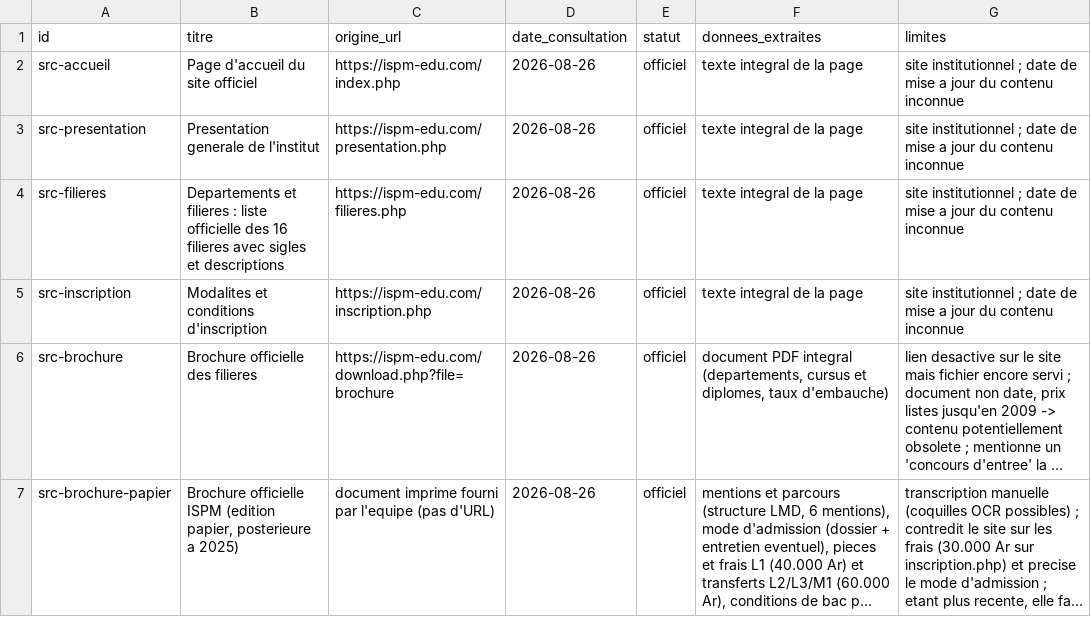
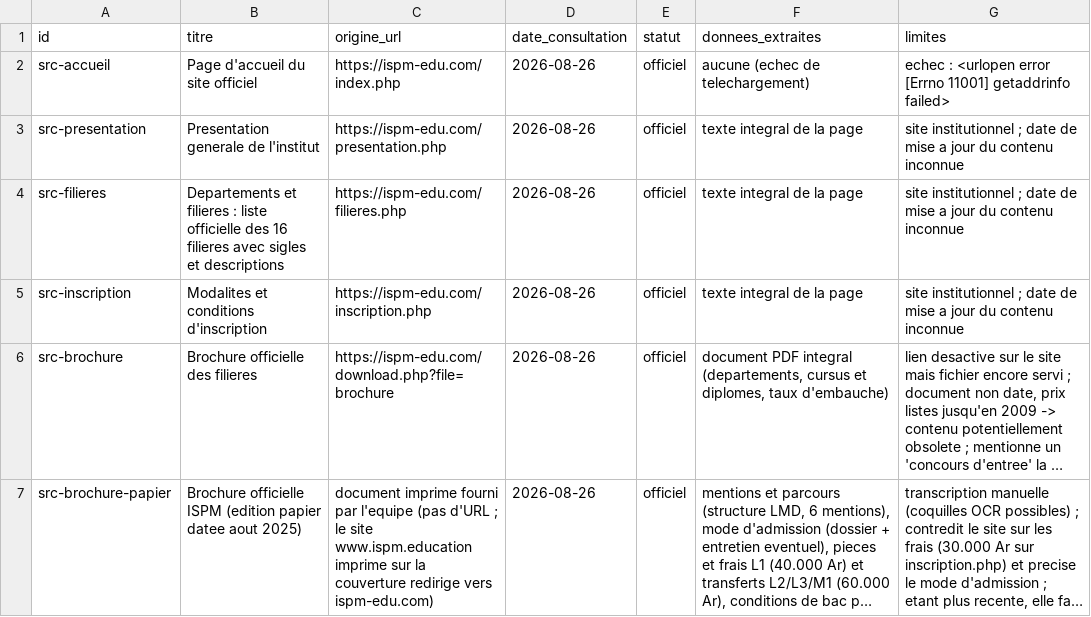
Before and after one commit to FabriceRandrianaivo/ORIENT-IA-IGGLIA5, a CSV file: data/registre_sources.csv, drawn as a sheet; long unchanged cells end in …; the diff names each change by its address in the sheet, - before the commit and + after, or states it on an @@ line.

```diff
--- a/data/registre_sources.csv
+++ b/data/registre_sources.csv
-F2 (donnees_extraites): texte integral de la page
+F2 (donnees_extraites): aucune (echec de telechargement)
-G2 (limites): site institutionnel ; date de mise a jour du contenu inconnue
+G2 (limites): echec : <urlopen error [Errno 11001] getaddrinfo failed>
-B7 (titre): …ISPM (edition papier, posterieure a 2025)
+B7 (titre): …ISPM (edition papier datee aout 2025)
-C7 (origine_url): …l'equipe (pas d'URL)
+C7 (origine_url): …l'equipe (pas d'URL ; le site www.ispm.education imprime sur la couverture redirige vers ispm-edu.com)
```
Also changed, not shown: data/enquete/registre_collecte.csv, eval/eval_results.csv, 6 other files.
